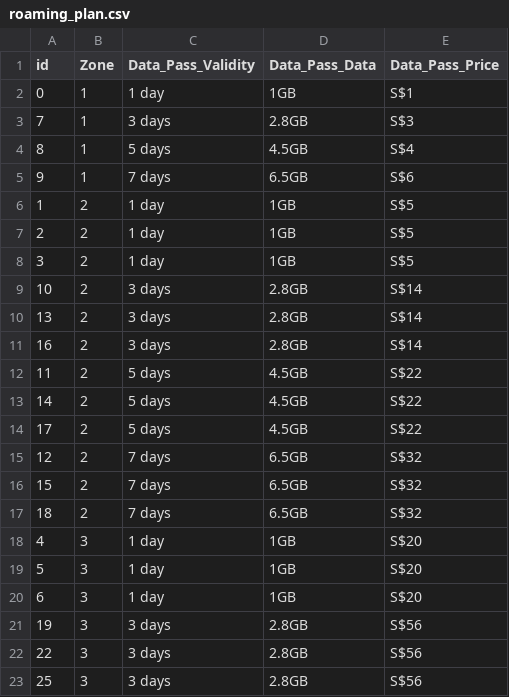
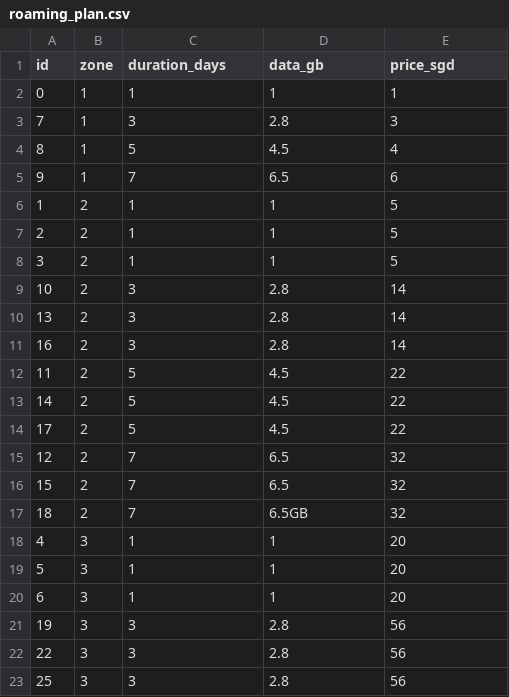
Before and after one commit to taylorhickem/singtel-ds-assessment, a CSV file: data/roaming_plan.csv, drawn as a sheet; only a part is shown; the diff covers the shown part only.

```diff
--- a/data/roaming_plan.csv
+++ b/data/roaming_plan.csv
@@ -1,23 +1,23 @@
-id,Zone,Data_Pass_Validity,Data_Pass_Data,Data_Pass_Price
-0,1,1 day,1GB,S$1
-7,1,3 days,2.8GB,S$3
-8,1,5 days,4.5GB,S$4
-9,1,7 days,6.5GB,S$6
-1,2,1 day,1GB,S$5
-2,2,1 day,1GB,S$5
-3,2,1 day,1GB,S$5
-10,2,3 days,2.8GB,S$14
-13,2,3 days,2.8GB,S$14
-16,2,3 days,2.8GB,S$14
-11,2,5 days,4.5GB,S$22
-14,2,5 days,4.5GB,S$22
-17,2,5 days,4.5GB,S$22
-12,2,7 days,6.5GB,S$32
-15,2,7 days,6.5GB,S$32
-18,2,7 days,6.5GB,S$32
-4,3,1 day,1GB,S$20
-5,3,1 day,1GB,S$20
-6,3,1 day,1GB,S$20
-19,3,3 days,2.8GB,S$56
-22,3,3 days,2.8GB,S$56
-25,3,3 days,2.8GB,S$56
+id,zone,duration_days,data_gb,price_sgd
+0,1,1,1,1
+7,1,3,2.8,3
+8,1,5,4.5,4
+9,1,7,6.5,6
+1,2,1,1,5
+2,2,1,1,5
+3,2,1,1,5
+10,2,3,2.8,14
+13,2,3,2.8,14
+16,2,3,2.8,14
+11,2,5,4.5,22
+14,2,5,4.5,22
+17,2,5,4.5,22
+12,2,7,6.5,32
+15,2,7,6.5,32
+18,2,7,6.5GB,32
+4,3,1,1,20
+5,3,1,1,20
+6,3,1,1,20
+19,3,3,2.8,56
+22,3,3,2.8,56
+25,3,3,2.8,56
```
Also changed, not shown: 18 edited cells elsewhere in this file, data/destination.csv, 7 other files.
